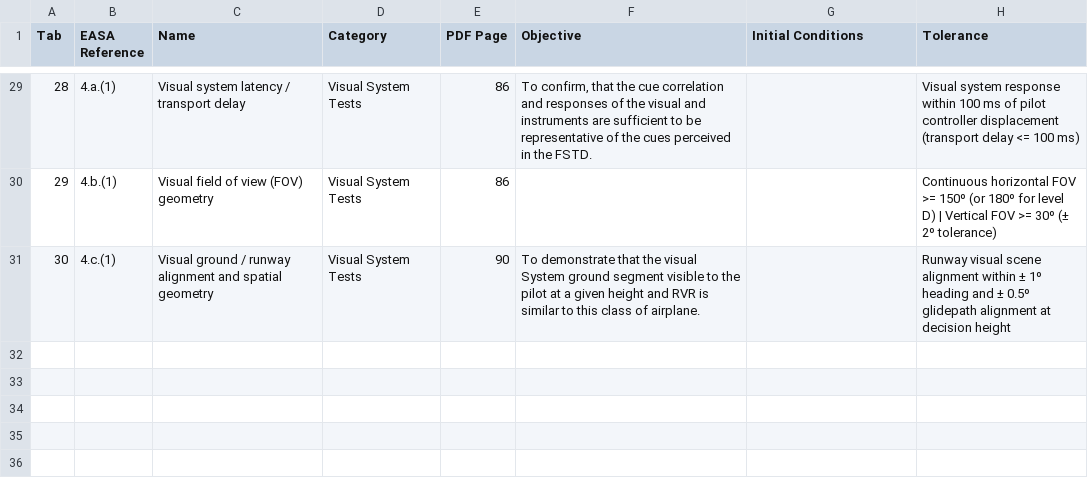
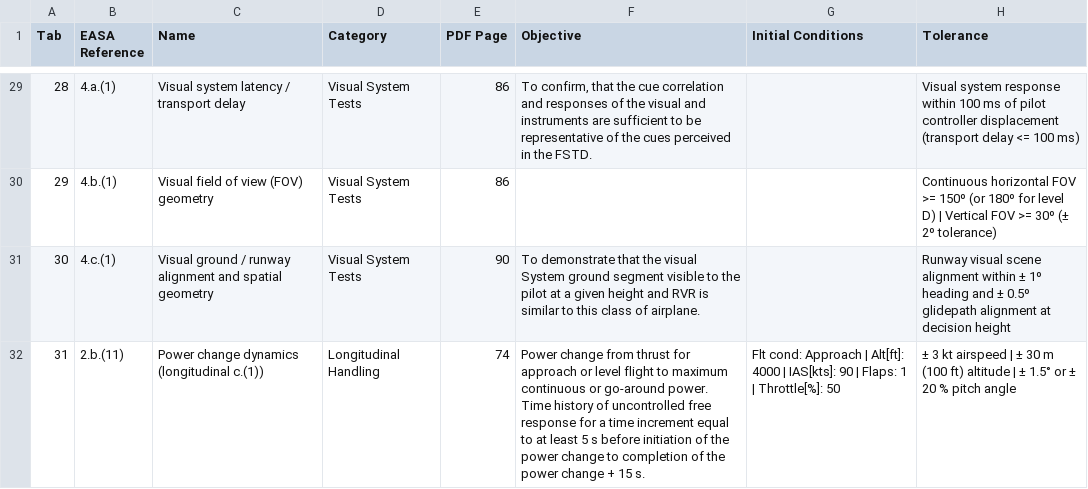
Before and after one commit to mishaalrizwan3-netizen/QTG_STUDIO_New, a CSV file: test_catalog.csv, drawn as a sheet; only a part is shown, gaps mark what is left out.

Commit message:
Add Power change dynamics (longitudinal c.(1)) to test catalog and GUI list

```diff
--- a/test_catalog.csv
+++ b/test_catalog.csv
@@ -31 +31,2 @@ Tab,EASA Reference,Name,Category,PDF Page,Objective,Initial Conditions,Tolerance
 30,4.c.(1),Visual ground / runway alignment and spatial geometry,Visual System Tests,90,To demonstrate that the visual System ground segment visible to the pilot at a given height and RVR is similar to this class of airplane.,,Runway visual scene alignment within ± 1º heading and ± 0.5º glidepath alignment at decision height
+31,2.b.(11),Power change dynamics (longitudinal c.(1)),Longitudinal Handling,74,"Power change from thrust for approach or level flight to maximum continuous or go-around power. Time history of uncontrolled free response for a time increment equal to at least 5 s before initiation of the power change to completion of the power change + 15 s.","Flt cond: Approach | Alt[ft]: 4000 | IAS[kts]: 90 | Flaps: 1 | Throttle[%]: 50","± 3 kt airspeed | ± 30 m (100 ft) altitude | ± 1.5° or ± 20 % pitch angle"
```
Also changed, not shown: 13 other files.
